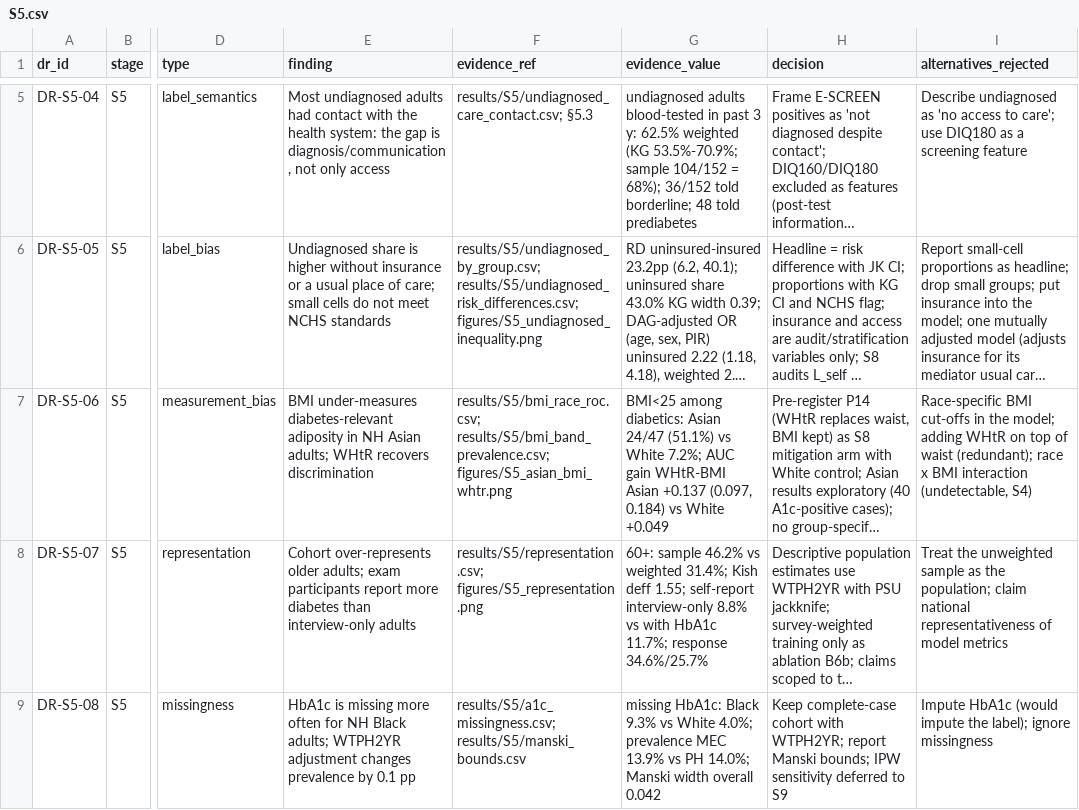
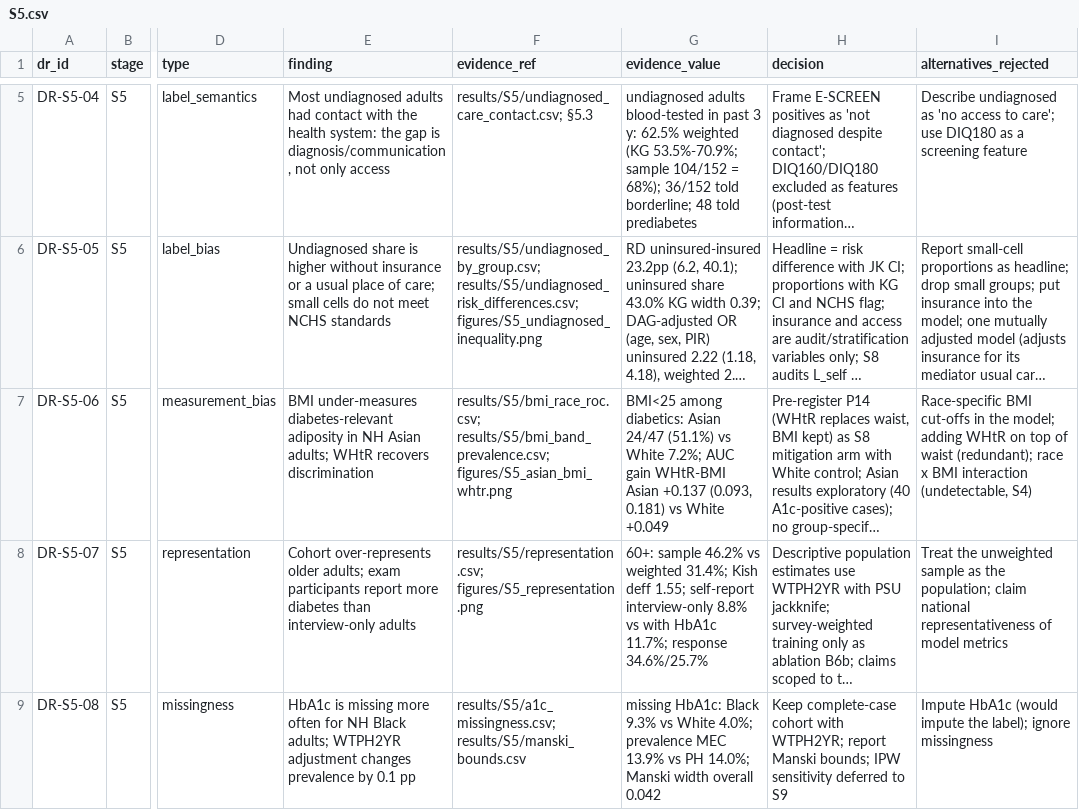
Before and after one commit to Wendystar0628/CA6003-Assignment, a CSV file: governance/register/S5.csv, drawn as a sheet; only a part is shown, gaps mark what is left out; long unchanged cells end in …; the diff names each change by its address in the sheet, - before the commit and + after, or states it on an @@ line.

```diff
--- a/governance/register/S5.csv
+++ b/governance/register/S5.csv
-G7 (evidence_value): …Asian +0.137 (0.097, 0.184) vs White…
+G7 (evidence_value): …Asian +0.137 (0.093, 0.181) vs White…
```
Also changed, not shown: results/S5/bmi_race_roc.csv, results/S5/hypothesis_checks.csv, 7 other files.
